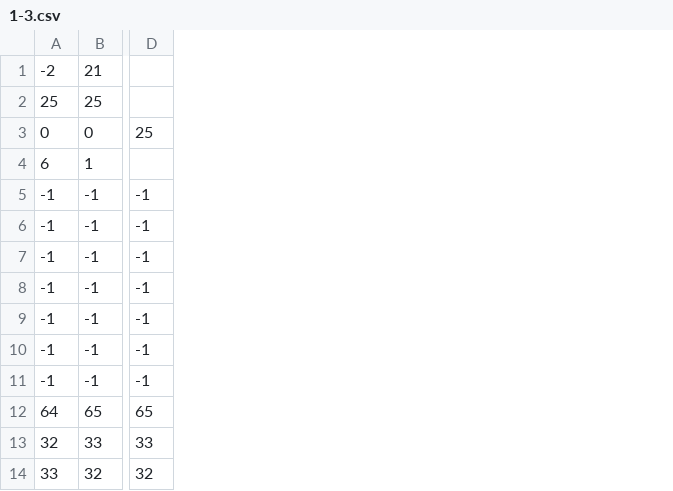
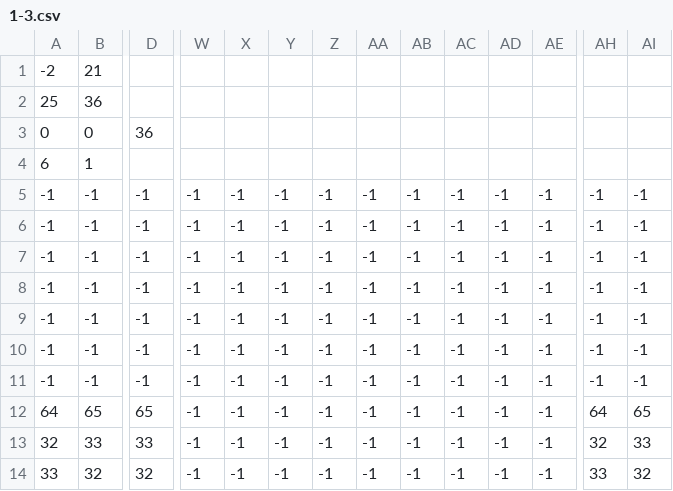
Before and after one commit to ayuusweetfish/gradatim, a CSV file: res/1-3.csv, drawn as a sheet; only a part is shown, gaps mark what is left out; the diff covers the shown part only; the diff names each change by its address in the sheet, - before the commit and + after, or states it on an @@ line.

```diff
--- a/res/1-3.csv
+++ b/res/1-3.csv
+column W, rows 5-14: all -1
+column X, rows 5-14: all -1
+column Y, rows 5-14: all -1
+column Z, rows 5-14: all -1
+column AA, rows 5-14: all -1
+column AB, rows 5-14: all -1
+column AC, rows 5-14: all -1
+column AD, rows 5-14: all -1
+column AE, rows 5-14: all -1
+column AH, rows 5-14: -1 | -1 | -1 | -1 | -1 | -1 | -1 | 64 | 32 | 33
+column AI, rows 5-14: -1 | -1 | -1 | -1 | -1 | -1 | -1 | 65 | 33 | 32
-B2: 25
+B2: 36
-D3: 25
+D3: 36
```
Also changed, not shown: 20 edited cells elsewhere in this file, res/1-4.csv.
